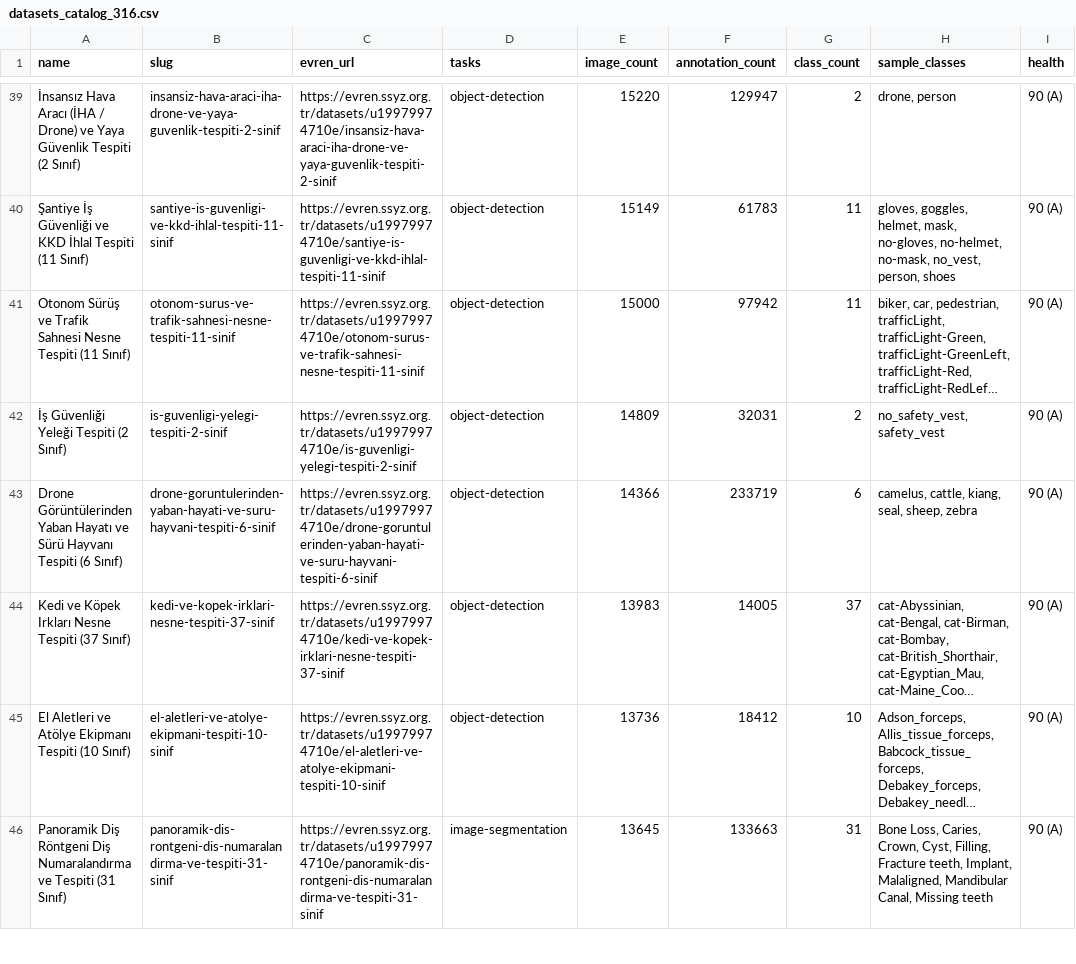
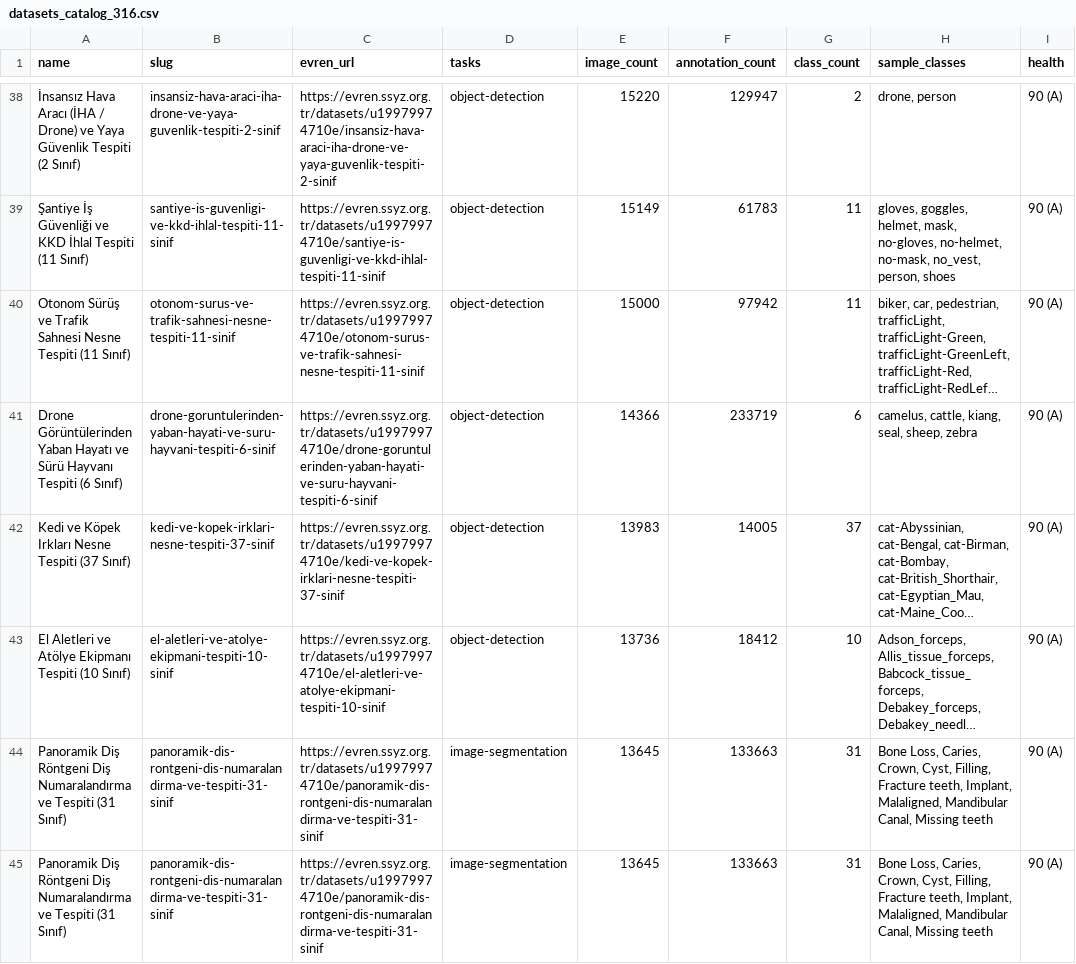
Before and after one commit to kenantabak/evren-turkish-cv-datasets-catalog, a CSV file: data/datasets_catalog_316.csv, drawn as a sheet; only a part is shown, gaps mark what is left out; long unchanged cells end in …; removed rows and columns are numbered as before the commit, all else as after; the diff covers the shown part only; the diff names each change by its address in the sheet, - before the commit and + after, or states it on an @@ line.

Commit message:
data: sync 367 datasets CSV

```diff
--- a/data/datasets_catalog_316.csv
+++ b/data/datasets_catalog_316.csv
-row 42: İş Güvenliği Yeleği Tespiti (2 Sınıf) | is-guvenligi-yelegi-tespiti-2-sinif | https://evren.ssyz.org.tr/datasets/u19979974710e/is-guvenligi-yelegi-tespiti-2-sinif | object-detection | 14809 | 32031 | 2 | no_safety_vest, safety_vest | 90 (A)
+row 45: Panoramik Diş Röntgeni Diş Numaralandırma ve Tespiti (31 Sınıf) | panoramik-dis-rontgeni-dis-numaralandirma-ve-tespiti-31-sinif | https://evren.ssyz.org.tr/datasets/u19979974710e/panoramik-dis-rontgeni-dis-numaralandirma-ve-tespiti-31-sinif | image-segmentation | 13645 | 133663 | 31 | Bone Loss, Caries, Crown, Cyst, Filling, Fracture teeth, Implant, Malaligned, Mandibular Canal, Missing teeth | 90 (A)
```
Also changed, not shown: 3 added rows, 3 removed rows and 1 moved row elsewhere in this file.
